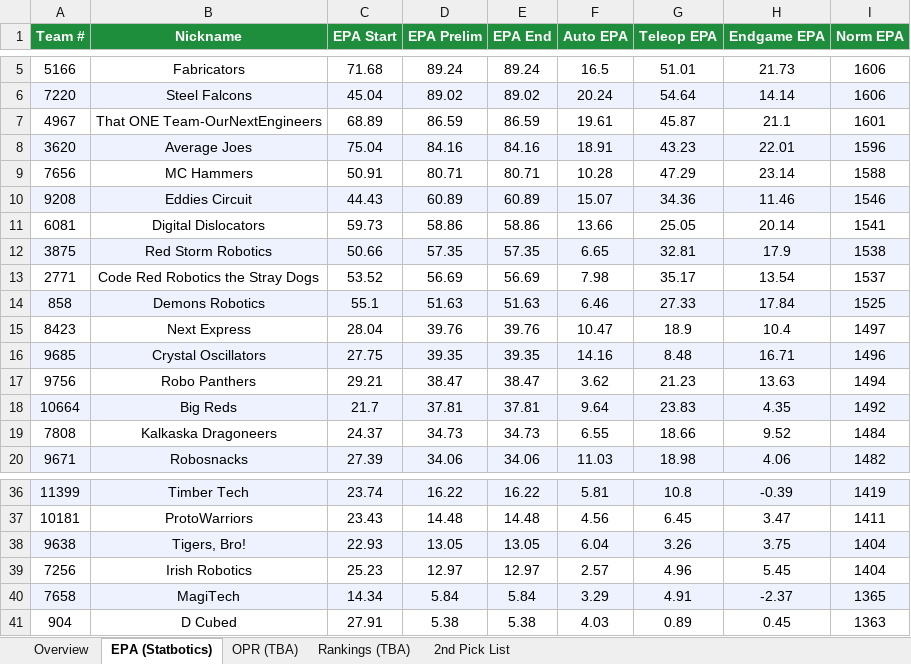
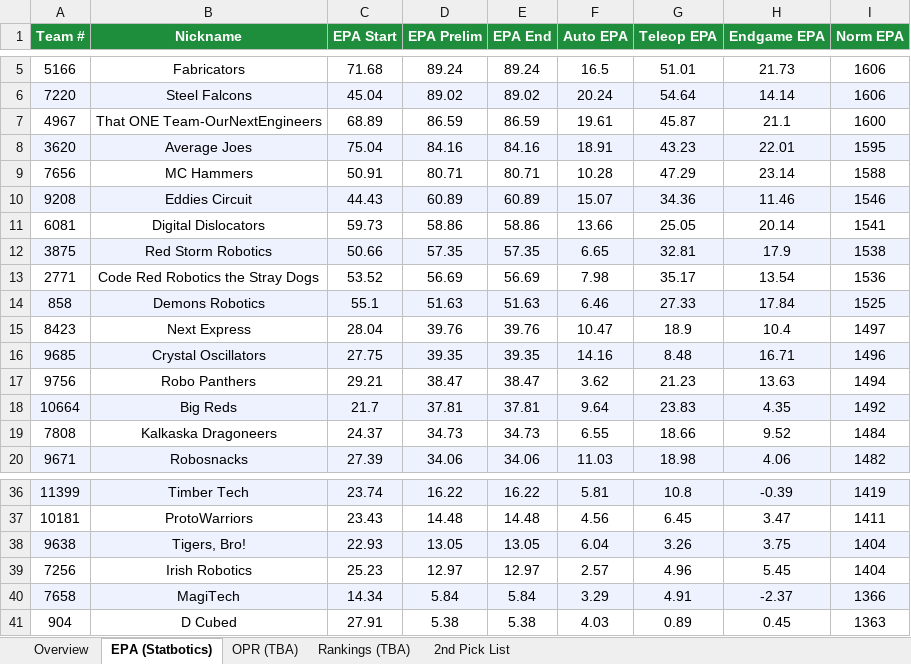
Before and after one commit to IonixV/2026-FRC-Scouting-App, an Excel workbook: 2026miken_scouting.xlsx, sheet EPA (Statbotics), drawn as a sheet; only a part is shown, gaps mark what is left out; values as stored, in another font and other column widths than the file's, no borders; the diff names each change by its address in the sheet, - before the commit and + after, or states it on an @@ line.

```diff
--- a/2026miken_scouting.xlsx (sheet EPA (Statbotics))
+++ b/2026miken_scouting.xlsx (sheet EPA (Statbotics))
-I7 (Norm EPA): 1601
+I7 (Norm EPA): 1600
-I8 (Norm EPA): 1596
+I8 (Norm EPA): 1595
-I13 (Norm EPA): 1537
+I13 (Norm EPA): 1536
-I40 (Norm EPA): 1365
+I40 (Norm EPA): 1366
```
Also changed, not shown: sheet Overview.
